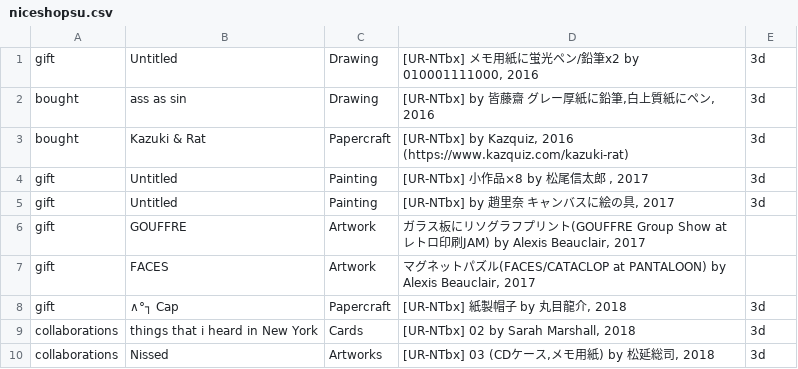
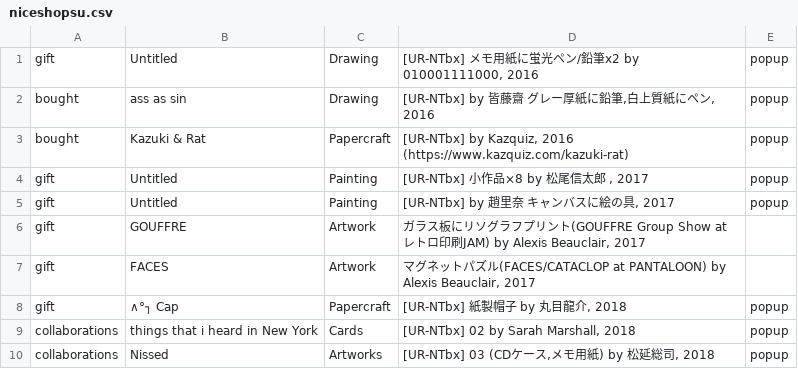
Before and after one commit to pe-hu/index, a CSV file: org/niceshopsu.csv, drawn as a sheet.

```diff
--- a/org/niceshopsu.csv
+++ b/org/niceshopsu.csv
@@ -1,10 +1,10 @@
-gift,Untitled,Drawing,"[UR-NTbx] メモ用紙に蛍光ペン/鉛筆x2 by 010001111000, 2016",3d,
-bought,ass as sin,Drawing,"[UR-NTbx] by 皆藤齋　グレー厚紙に鉛筆,白上質紙にペン, 2016",3d,
-bought,Kazuki & Rat,Papercraft,"[UR-NTbx] by Kazquiz, 2016 (https://www.kazquiz.com/kazuki-rat)",3d,
-gift,Untitled,Painting,"[UR-NTbx] 小作品×8 by 松尾信太郎 , 2017",3d,
-gift,Untitled,Painting,"[UR-NTbx] by 趙里奈　キャンバスに絵の具, 2017",3d,
+gift,Untitled,Drawing,"[UR-NTbx] メモ用紙に蛍光ペン/鉛筆x2 by 010001111000, 2016",popup,
+bought,ass as sin,Drawing,"[UR-NTbx] by 皆藤齋　グレー厚紙に鉛筆,白上質紙にペン, 2016",popup,
+bought,Kazuki & Rat,Papercraft,"[UR-NTbx] by Kazquiz, 2016 (https://www.kazquiz.com/kazuki-rat)",popup,
+gift,Untitled,Painting,"[UR-NTbx] 小作品×8 by 松尾信太郎 , 2017",popup,
+gift,Untitled,Painting,"[UR-NTbx] by 趙里奈　キャンバスに絵の具, 2017",popup,
 gift,GOUFFRE,Artwork,"ガラス板にリソグラフプリント(GOUFFRE Group Show at レトロ印刷JAM) by Alexis Beauclair, 2017",
 gift,FACES,Artwork,"マグネットパズル(FACES/CATACLOP at PANTALOON) by Alexis Beauclair, 2017",
-gift,∧°┐ Cap,Papercraft,"[UR-NTbx] 紙製帽子 by 丸目龍介, 2018",3d,
-collaborations,things that i heard in New York,Cards,"[UR-NTbx] 02 by Sarah Marshall, 2018",3d,
-collaborations,Nissed,Artworks,"[UR-NTbx] 03 (CDケース,メモ用紙) by 松延総司, 2018 ",3d,
+gift,∧°┐ Cap,Papercraft,"[UR-NTbx] 紙製帽子 by 丸目龍介, 2018",popup,
+collaborations,things that i heard in New York,Cards,"[UR-NTbx] 02 by Sarah Marshall, 2018",popup,
+collaborations,Nissed,Artworks,"[UR-NTbx] 03 (CDケース,メモ用紙) by 松延総司, 2018 ",popup,
```
Also changed, not shown: org/nishitemma.csv, org/otobuilding.csv, 2 other files.
